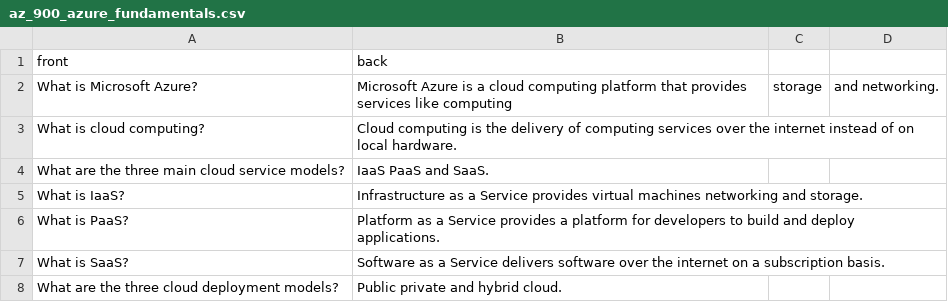
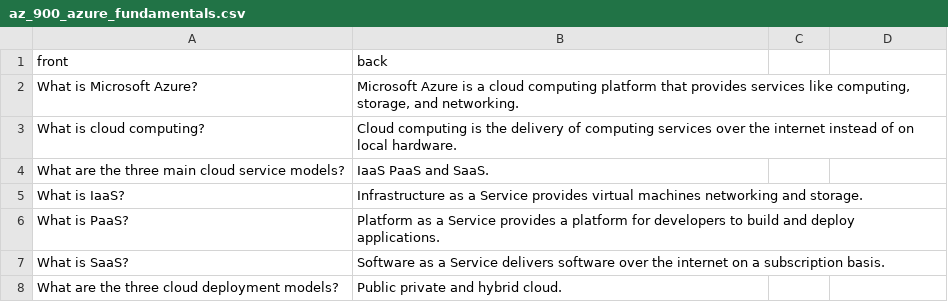
Before and after one commit to lucaspellucci/repetio_decks, a CSV file: decks/az_900_azure_fundamentals.csv, drawn as a sheet; only a part is shown.

```diff
--- a/decks/az_900_azure_fundamentals.csv
+++ b/decks/az_900_azure_fundamentals.csv
@@ -1,3 +1,3 @@
 front,back
-What is Microsoft Azure?,Microsoft Azure is a cloud computing platform that provides services like computing, storage, and networking.
+What is Microsoft Azure?,"Microsoft Azure is a cloud computing platform that provides services like computing, storage, and networking."
 What is cloud computing?,Cloud computing is the delivery of computing services over the internet instead of on local hardware.
```
Also changed, not shown: decks/ai_900_azure_ai_fundamentals.csv, decks/azure_basics.csv, 4 other files.
